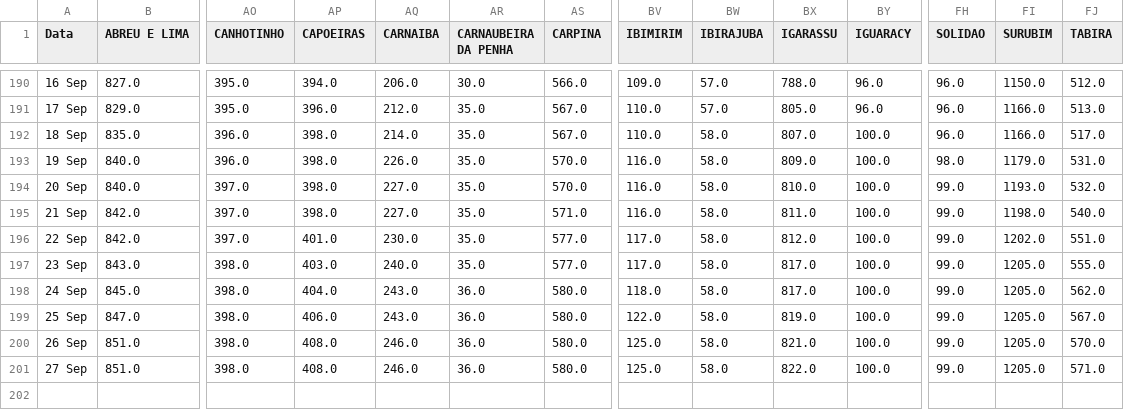
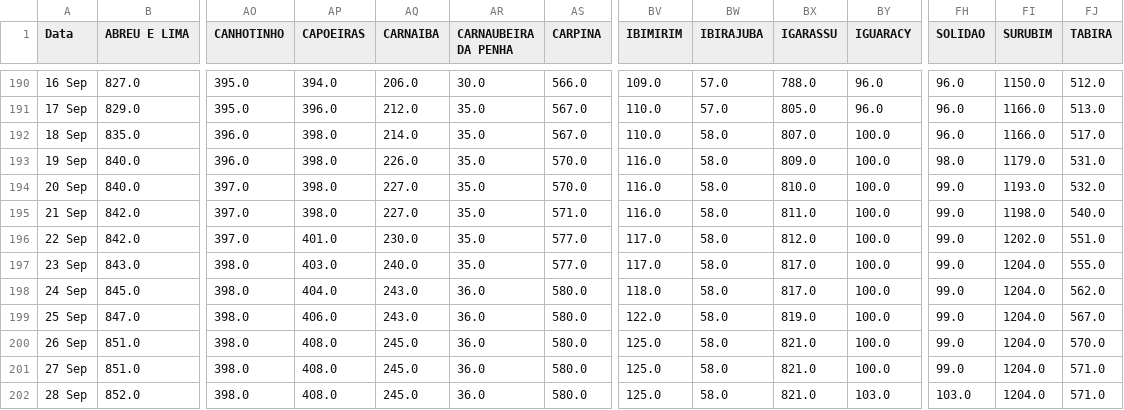
Before and after one commit to JTeodomiro/covid19PE, a CSV file: PE_Cidades_DATA.csv, drawn as a sheet; only a part is shown, gaps mark what is left out; rows hold the shown columns only; the diff names each change by its address in the sheet, - before the commit and + after, or states it on an @@ line.

```diff
--- a/PE_Cidades_DATA.csv
+++ b/PE_Cidades_DATA.csv
-FI197:FI201 (SURUBIM): 1205.0
+FI197:FI201 (SURUBIM): 1204.0
-AQ200:AQ201 (CARNAIBA): 246.0
+AQ200:AQ201 (CARNAIBA): 245.0
-BX201 (IGARASSU): 822.0
+BX201 (IGARASSU): 821.0
+row 202: 28 Sep | 852.0 | 398.0 | 408.0 | 245.0 | 36.0 | 580.0 | 125.0 | 58.0 | 821.0 | 103.0 | 103.0 | 1204.0 | 571.0
```
Also changed, not shown: Obitos_PE_Cidades.csv, PE_Cidades_DATA_Leve.csv, 1 other file.
